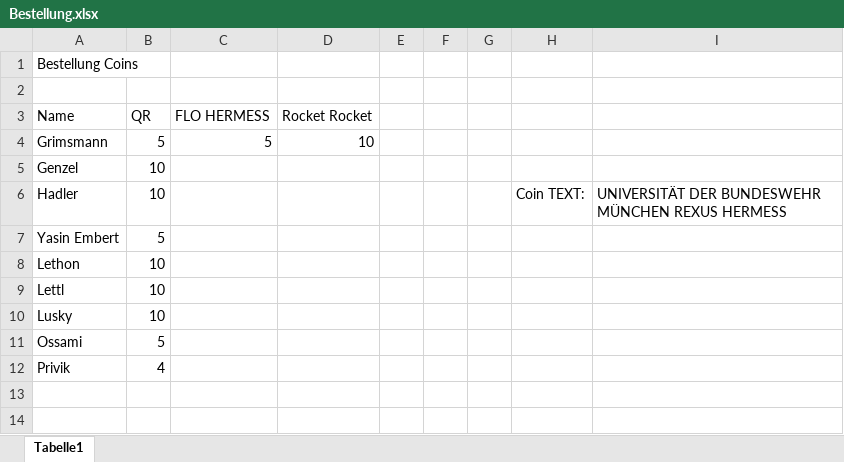
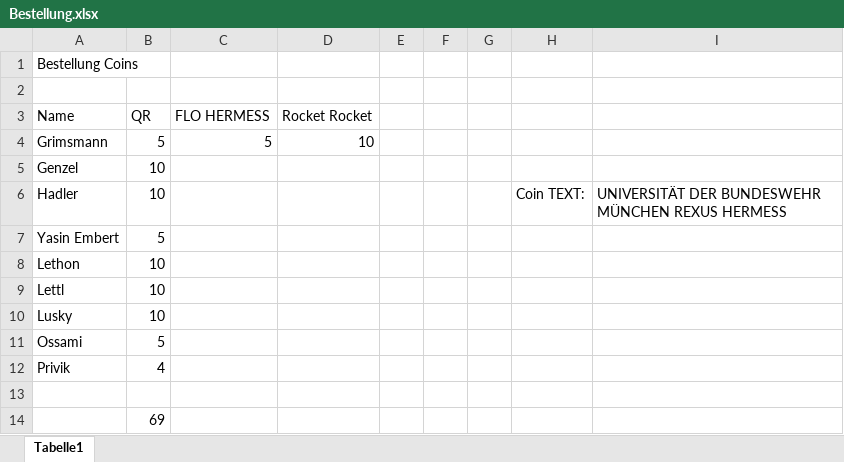
Before and after one commit to HERMESSSignalProcessingSoftware/HardwareLayout, an Excel workbook: Coin/Bestellung.xlsx, sheet Tabelle1, drawn as a sheet; values as stored, in another font and other column widths than the file's, no borders; the diff names each change by its address in the sheet, - before the commit and + after, or states it on an @@ line.

Commit message:
Update Bestellung.xlsx, HERMESS - Spaß coin fehlt noch.

```diff
--- a/Coin/Bestellung.xlsx (sheet Tabelle1)
+++ b/Coin/Bestellung.xlsx (sheet Tabelle1)
+row 13: (empty)
+row 14:  | 69
```
